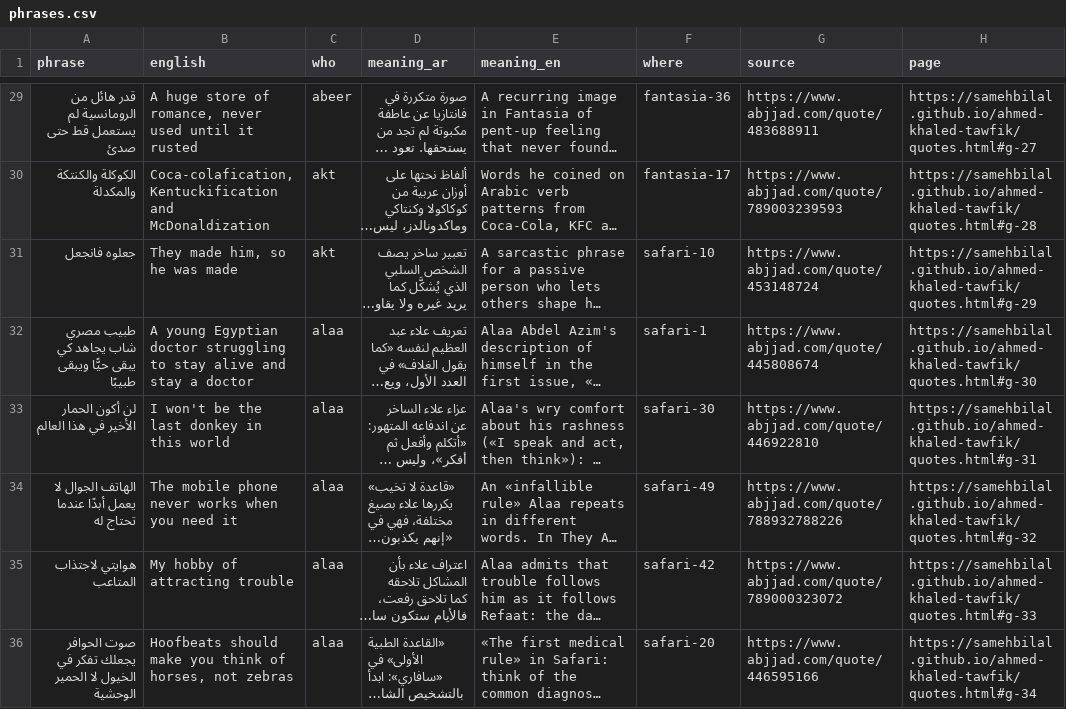
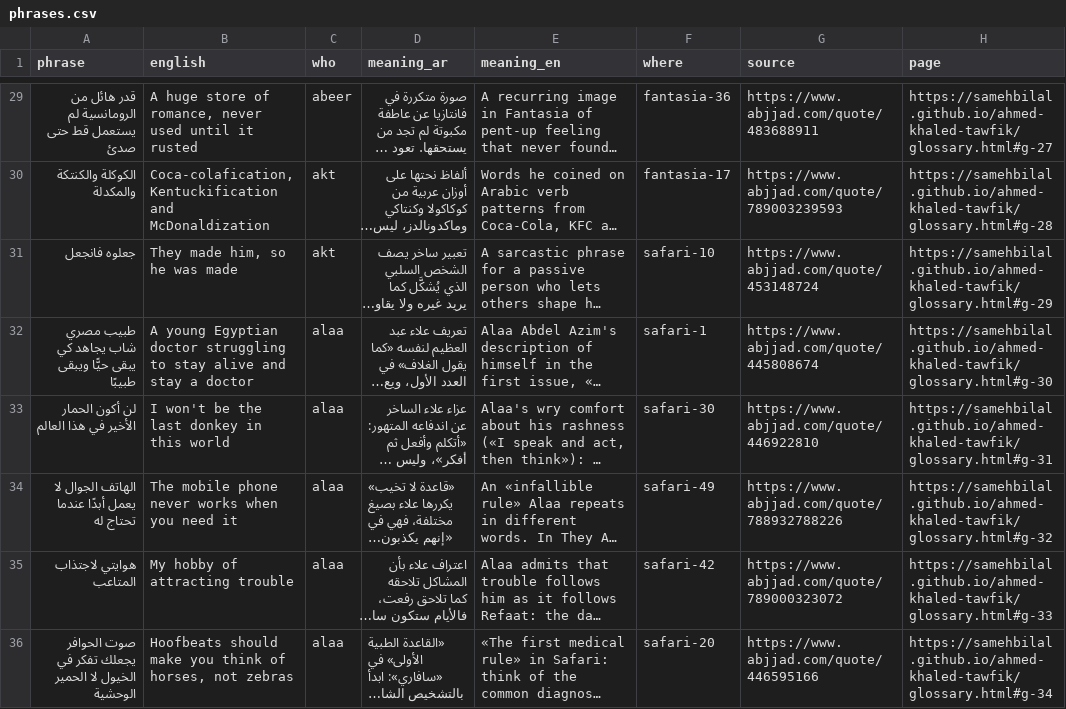
Before and after one commit to SamehBilal/ahmed-khaled-tawfik, a CSV file: assets/data/open/phrases.csv, drawn as a sheet; only a part is shown, gaps mark what is left out; long unchanged cells end in …; the diff covers the shown part only; the diff names each change by its address in the sheet, - before the commit and + after, or states it on an @@ line.

```diff
--- a/assets/data/open/phrases.csv
+++ b/assets/data/open/phrases.csv
-H29 (page): https://samehbilal.github.io/ahmed-khaled-tawfik/quotes.html#g-27
+H29 (page): https://samehbilal.github.io/ahmed-khaled-tawfik/glossary.html#g-27
-H30 (page): https://samehbilal.github.io/ahmed-khaled-tawfik/quotes.html#g-28
+H30 (page): https://samehbilal.github.io/ahmed-khaled-tawfik/glossary.html#g-28
-H31 (page): https://samehbilal.github.io/ahmed-khaled-tawfik/quotes.html#g-29
+H31 (page): https://samehbilal.github.io/ahmed-khaled-tawfik/glossary.html#g-29
-H32 (page): https://samehbilal.github.io/ahmed-khaled-tawfik/quotes.html#g-30
+H32 (page): https://samehbilal.github.io/ahmed-khaled-tawfik/glossary.html#g-30
-H33 (page): https://samehbilal.github.io/ahmed-khaled-tawfik/quotes.html#g-31
+H33 (page): https://samehbilal.github.io/ahmed-khaled-tawfik/glossary.html#g-31
-H34 (page): https://samehbilal.github.io/ahmed-khaled-tawfik/quotes.html#g-32
+H34 (page): https://samehbilal.github.io/ahmed-khaled-tawfik/glossary.html#g-32
-H35 (page): https://samehbilal.github.io/ahmed-khaled-tawfik/quotes.html#g-33
+H35 (page): https://samehbilal.github.io/ahmed-khaled-tawfik/glossary.html#g-33
-H36 (page): https://samehbilal.github.io/ahmed-khaled-tawfik/quotes.html#g-34
+H36 (page): https://samehbilal.github.io/ahmed-khaled-tawfik/glossary.html#g-34
```
Also changed, not shown: 34 edited cells elsewhere in this file, 56 other files.
